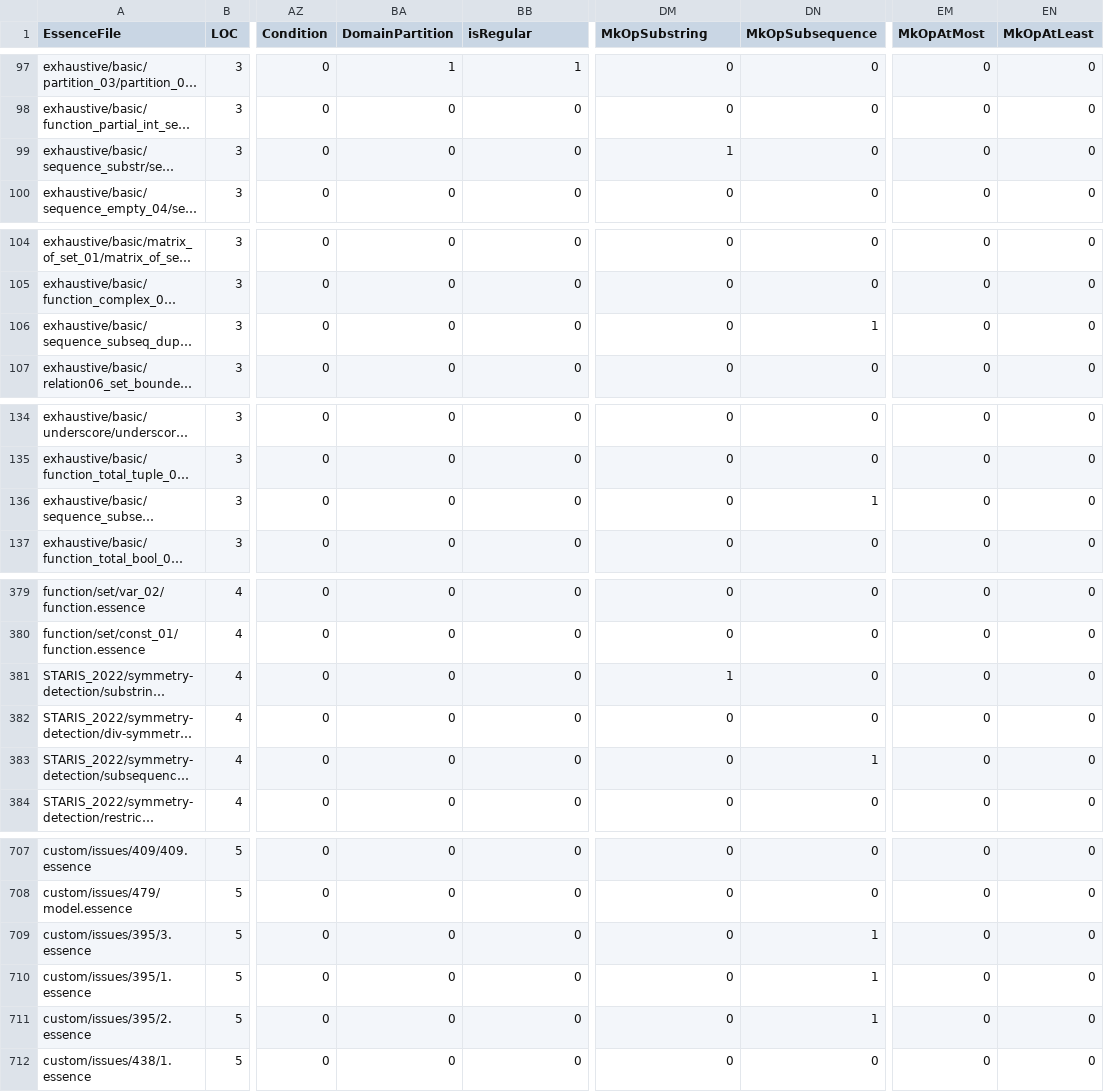
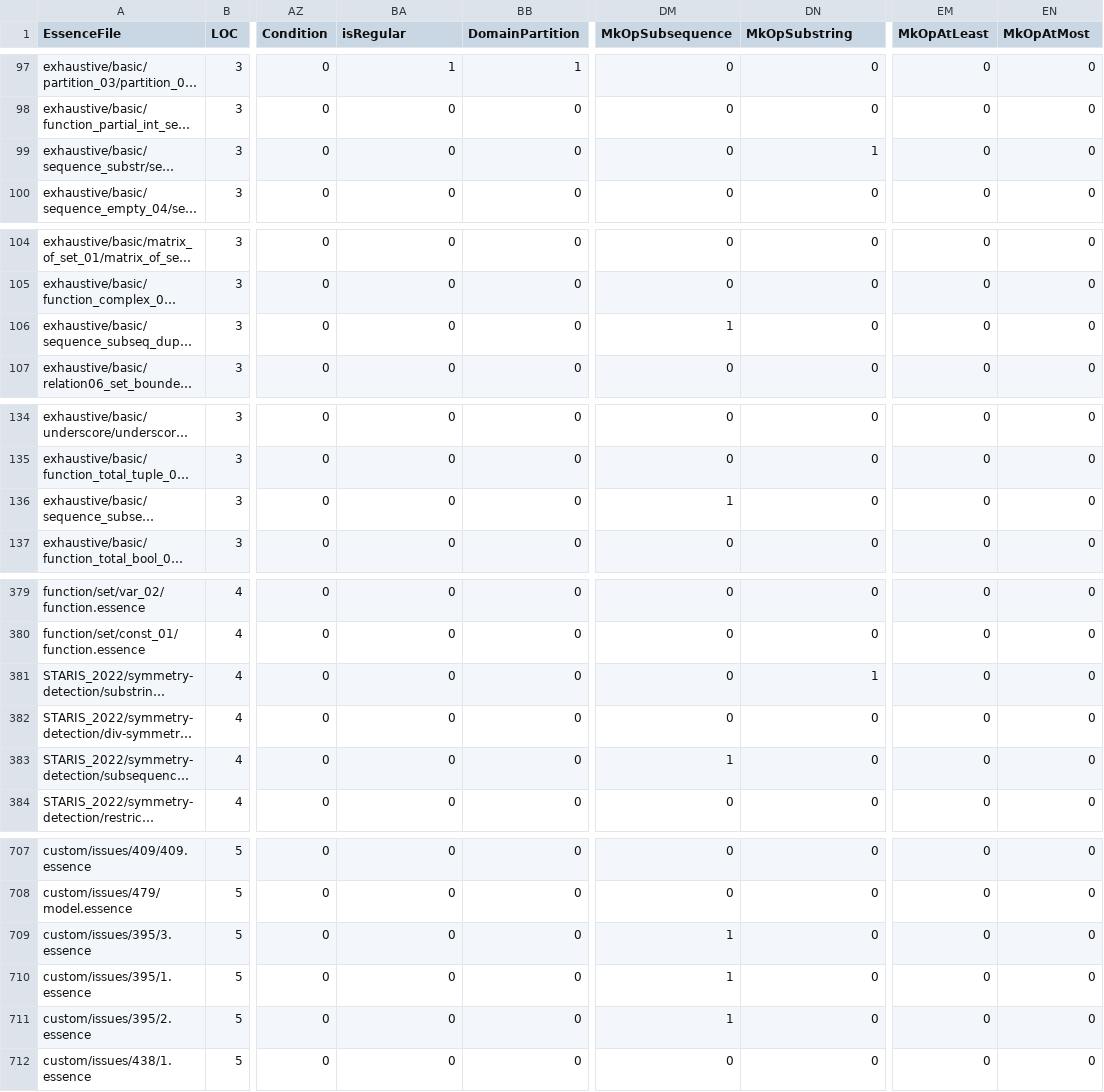
Before and after one commit to EdwardTheLegend/conjure-oxide, a CSV file: tools/essence-feature-usage-stats/data.csv, drawn as a sheet; only a part is shown, gaps mark what is left out; long unchanged cells end in …; the diff covers the shown part only; the diff names each change by its address in the sheet, - before the commit and + after, or states it on an @@ line.

Commit message:
Actions: Deploy the essence features usage table 🚀

```diff
--- a/tools/essence-feature-usage-stats/data.csv
+++ b/tools/essence-feature-usage-stats/data.csv
-BA1: DomainPartition
+BA1: isRegular
-BB1: isRegular
+BB1: DomainPartition
-DM1: MkOpSubstring
+DM1: MkOpSubsequence
-DN1: MkOpSubsequence
+DN1: MkOpSubstring
-EM1: MkOpAtMost
+EM1: MkOpAtLeast
-EN1: MkOpAtLeast
+EN1: MkOpAtMost
-DM99 (MkOpSubsequence): 1
+DM99 (MkOpSubsequence): 0
-DN99 (MkOpSubstring): 0
+DN99 (MkOpSubstring): 1
-DM106 (MkOpSubsequence): 0
+DM106 (MkOpSubsequence): 1
-DN106 (MkOpSubstring): 1
+DN106 (MkOpSubstring): 0
-DM136 (MkOpSubsequence): 0
+DM136 (MkOpSubsequence): 1
-DN136 (MkOpSubstring): 1
+DN136 (MkOpSubstring): 0
-DM381 (MkOpSubsequence): 1
+DM381 (MkOpSubsequence): 0
-DN381 (MkOpSubstring): 0
+DN381 (MkOpSubstring): 1
-DM383 (MkOpSubsequence): 0
+DM383 (MkOpSubsequence): 1
-DN383 (MkOpSubstring): 1
+DN383 (MkOpSubstring): 0
-DM709:DM711 (MkOpSubsequence): 0
+DM709:DM711 (MkOpSubsequence): 1
-DN709:DN711 (MkOpSubstring): 1
+DN709:DN711 (MkOpSubstring): 0
```
Also changed, not shown: 4 edited cells elsewhere in this file, 1 other file.
